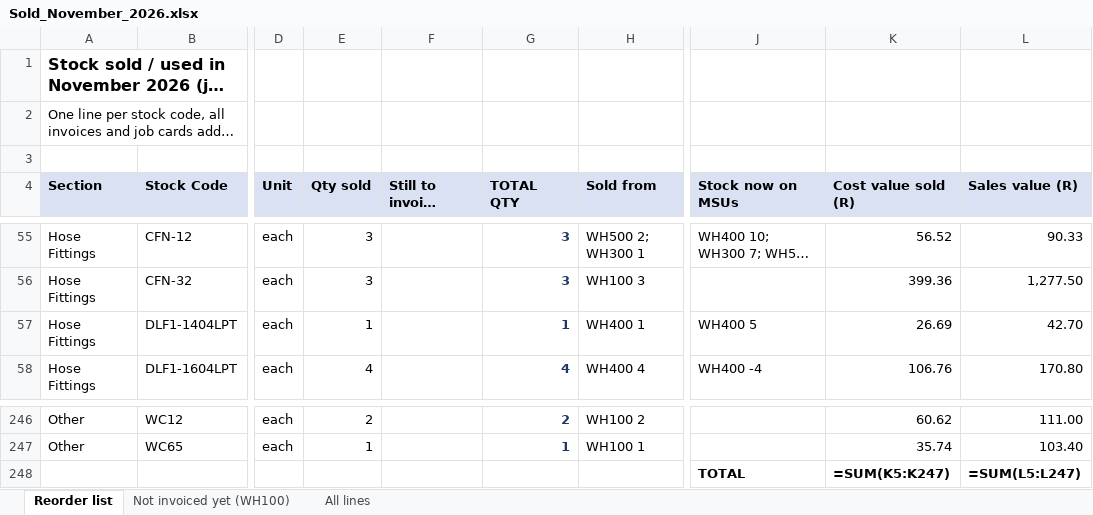
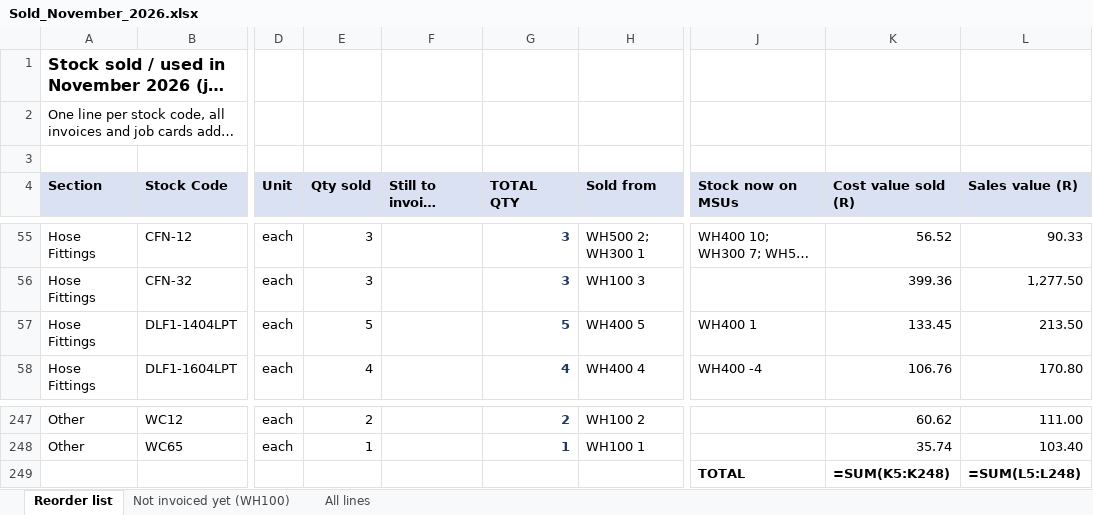
Before and after one commit to MichaelB1300/Pirtek-stock---live, an Excel workbook: Sold_November_2026.xlsx, sheet Reorder list, drawn as a sheet; only a part is shown, gaps mark what is left out; long unchanged cells end in …; values as stored, in another font and other column widths than the file's, no borders; formulas without a stored value are shown as written; addresses are those after the commit; the diff covers the shown part only; the diff names each change by its address in the sheet, - before the commit and + after, or states it on an @@ line.

```diff
--- a/Sold_November_2026.xlsx (sheet Reorder list)
+++ b/Sold_November_2026.xlsx (sheet Reorder list)
-E57 (Qty sold): 1
+E57 (Qty sold): 5
-G57 (TOTAL QTY): 1
+G57 (TOTAL QTY): 5
-H57 (Sold from): WH400 1
+H57 (Sold from): WH400 5
-J57 (Stock now on MSUs): WH400 5
+J57 (Stock now on MSUs): WH400 1
-K57 (Cost value sold (R)): 26.69
+K57 (Cost value sold (R)): 133.45
-L57 (Sales value (R)): 42.70
+L57 (Sales value (R)): 213.50
-K249 (Cost value sold (R)): =SUM(K5:K247)
+K249 (Cost value sold (R)): =SUM(K5:K248)
-L249 (Sales value (R)): =SUM(L5:L247)
+L249 (Sales value (R)): =SUM(L5:L248)
```
Also changed, not shown: 1 added row and 30 edited cells elsewhere in this sheet, sheet All lines, 2 other files.
